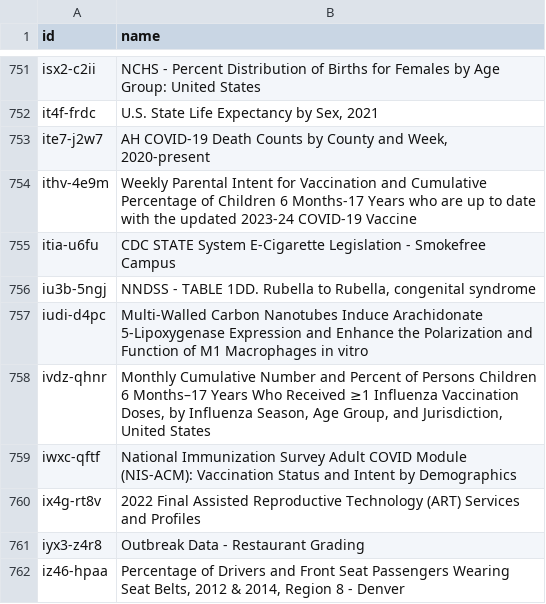
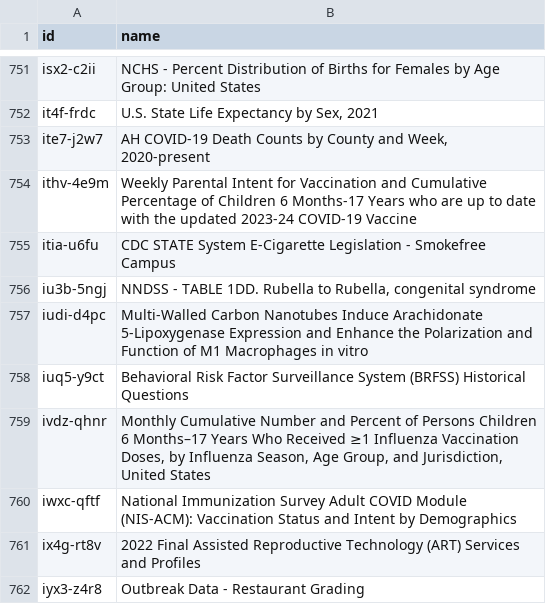
Before and after one commit to jemory/cdc-data-changes, a CSV file: exported_data/cdc-data-names.csv, drawn as a sheet; only a part is shown, gaps mark what is left out; the shorter side is filled out with more unchanged rows.

```diff
--- a/exported_data/cdc-data-names.csv
+++ b/exported_data/cdc-data-names.csv
@@ -757,2 +757,3 @@ iu3b-5ngj,"NNDSS - TABLE 1DD. Rubella to Rubella, congenital syndrome"
 iudi-d4pc,Multi-Walled Carbon Nanotubes Induce Arachidonate 5-Lipoxygenase Expression and Enhance the Polarization and Function of M1 Macrophages in vitro
+iuq5-y9ct,Behavioral Risk Factor Surveillance System (BRFSS) Historical Questions
 ivdz-qhnr,"Monthly Cumulative Number and Percent of Persons Children 6 Months–17 Years Who Received ≥1 Influenza Vaccination Doses, by Influenza Season, Age Group, and Jurisdiction, United States"
```
Also changed, not shown: 3 other files.
